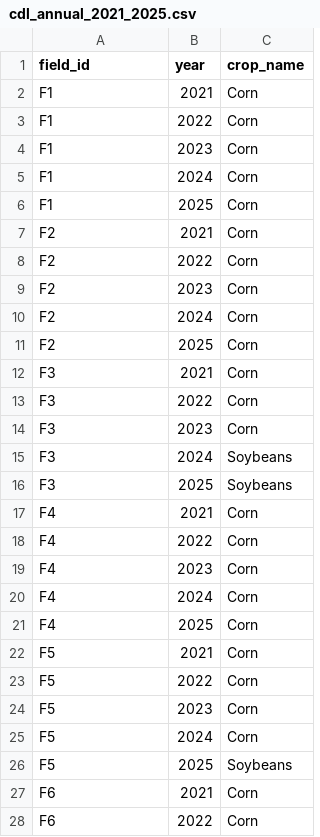
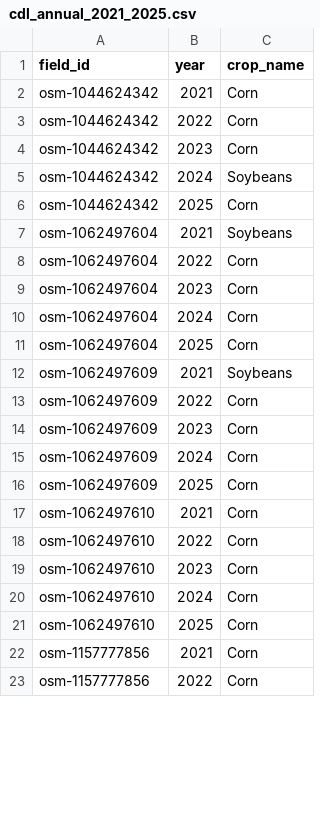
Before and after one commit to johncalero-agent/my-farm-advisor-skills, a CSV file: my-farm-integrated-dashboard/data/cdl_annual_2021_2025.csv, drawn as a sheet; only a part is shown; the diff covers the shown part only.

Commit message:
fix: use real OSM field boundaries from assignment-3 data
- Replace fake F1-F10 fields with real osm-* field IDs
- Load polygon vertices from real_10_fields_illinois.geojson
- Drop 226-acre field (osm-1062497612), keep 9 fields >= 400 acres
- Map renderer now projects real lat/lon coordinates to SVG
- Real polygon shapes instead of fake star polygons
- 9 fields: 5 excellent, 1 good, 1 watch, 2 critical
- Add real_boundaries.json with simplified polygon data

```diff
--- a/my-farm-integrated-dashboard/data/cdl_annual_2021_2025.csv
+++ b/my-farm-integrated-dashboard/data/cdl_annual_2021_2025.csv
@@ -1,28 +1,23 @@
 field_id,year,crop_name
-F1,2021,Corn
-F1,2022,Corn
-F1,2023,Corn
-F1,2024,Corn
-F1,2025,Corn
-F2,2021,Corn
-F2,2022,Corn
-F2,2023,Corn
-F2,2024,Corn
-F2,2025,Corn
-F3,2021,Corn
-F3,2022,Corn
-F3,2023,Corn
-F3,2024,Soybeans
-F3,2025,Soybeans
-F4,2021,Corn
-F4,2022,Corn
-F4,2023,Corn
-F4,2024,Corn
-F4,2025,Corn
-F5,2021,Corn
-F5,2022,Corn
-F5,2023,Corn
-F5,2024,Corn
-F5,2025,Soybeans
-F6,2021,Corn
-F6,2022,Corn
+osm-1044624342,2021,Corn
+osm-1044624342,2022,Corn
+osm-1044624342,2023,Corn
+osm-1044624342,2024,Soybeans
+osm-1044624342,2025,Corn
+osm-1062497604,2021,Soybeans
+osm-1062497604,2022,Corn
+osm-1062497604,2023,Corn
+osm-1062497604,2024,Corn
+osm-1062497604,2025,Corn
+osm-1062497609,2021,Soybeans
+osm-1062497609,2022,Corn
+osm-1062497609,2023,Corn
+osm-1062497609,2024,Corn
+osm-1062497609,2025,Corn
+osm-1062497610,2021,Corn
+osm-1062497610,2022,Corn
+osm-1062497610,2023,Corn
+osm-1062497610,2024,Corn
+osm-1062497610,2025,Corn
+osm-1157777856,2021,Corn
+osm-1157777856,2022,Corn
```
Also changed, not shown: 5 added rows, 5 removed rows and 18 edited cells elsewhere in this file, my-farm-integrated-dashboard/data/action_recommendations.csv, my-farm-integrated-dashboard/data/field_boundaries.csv, 7 other files.
